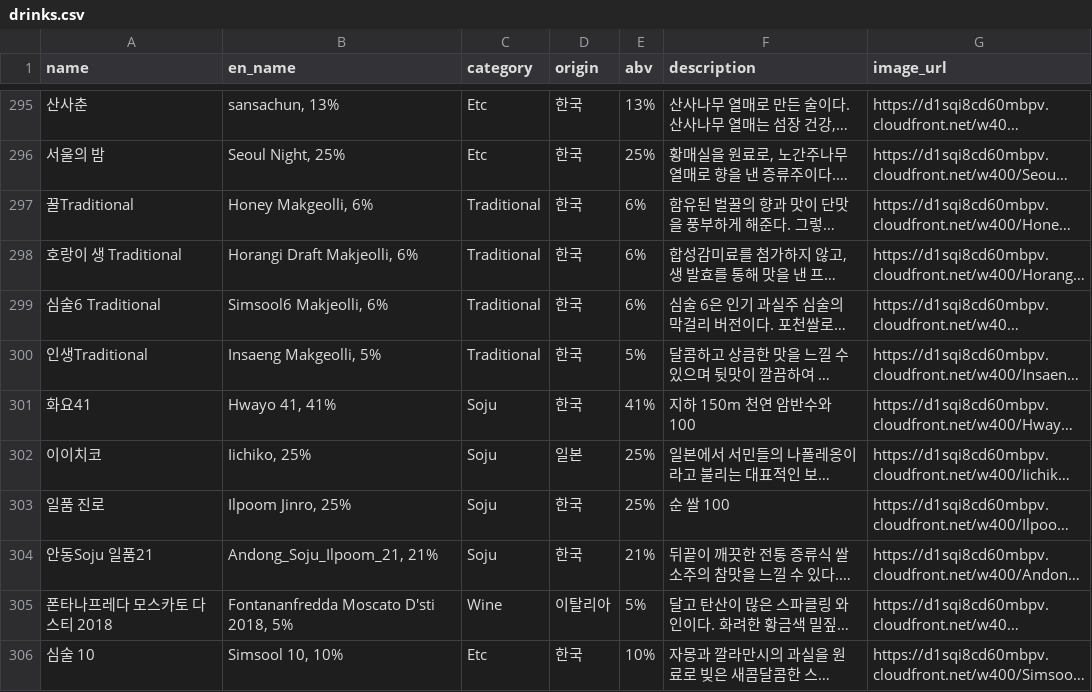
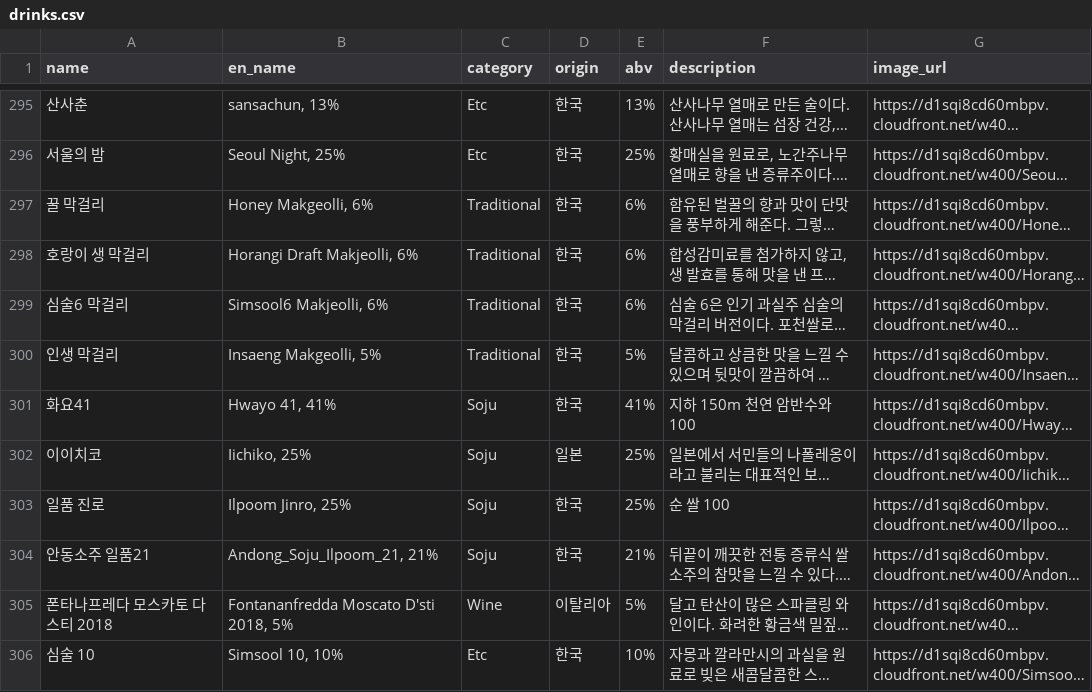
Before and after one commit to mash-up-kr/proof_Backend_Node, a CSV file: apps/api-server/src/database/data/drinks.csv, drawn as a sheet; only a part is shown, gaps mark what is left out; long unchanged cells end in …; the diff covers the shown part only; the diff names each change by its address in the sheet, - before the commit and + after, or states it on an @@ line.

Commit message:
Fix: fix drink seed data name

```diff
--- a/apps/api-server/src/database/data/drinks.csv
+++ b/apps/api-server/src/database/data/drinks.csv
-A297 (name): 꿀Traditional
+A297 (name): 꿀 막걸리
-A298 (name): 호랑이 생 Traditional
+A298 (name): 호랑이 생 막걸리
-A299 (name): 심술6 Traditional
+A299 (name): 심술6 막걸리
-A300 (name): 인생Traditional
+A300 (name): 인생 막걸리
-A304 (name): 안동Soju 일품21
+A304 (name): 안동소주 일품21
```
Also changed, not shown: 11 edited cells elsewhere in this file.
